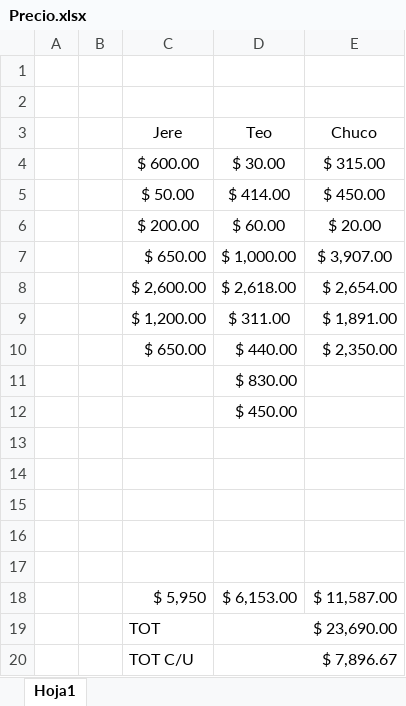
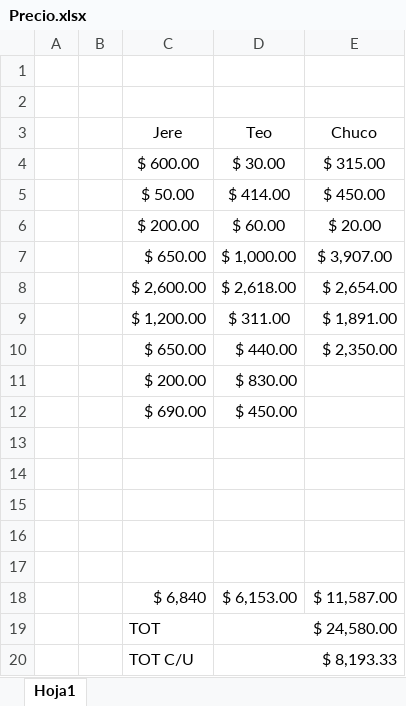
Before and after one commit to NicolasSchkurko/Controlador_Termotanque_Solar_PF_ISJ, an Excel workbook: other stuff/Precio.xlsx, sheet Hoja1, drawn as a sheet; values as stored, in another font and other column widths than the file's, no borders; the diff names each change by its address in the sheet, - before the commit and + after, or states it on an @@ line.

```diff
--- a/other stuff/Precio.xlsx (sheet Hoja1)
+++ b/other stuff/Precio.xlsx (sheet Hoja1)
-C11 (Jere): (empty)
+C11 (Jere): $ 200.00
-C12 (Jere): (empty)
+C12 (Jere): $ 690.00
-C18 (Jere): $ 5,950
+C18 (Jere): $ 6,840
-D19 (Teo): $ 23,690.00
+D19 (Teo): $ 24,580.00
-D20 (Teo): $ 7,896.67
+D20 (Teo): $ 8,193.33
```
